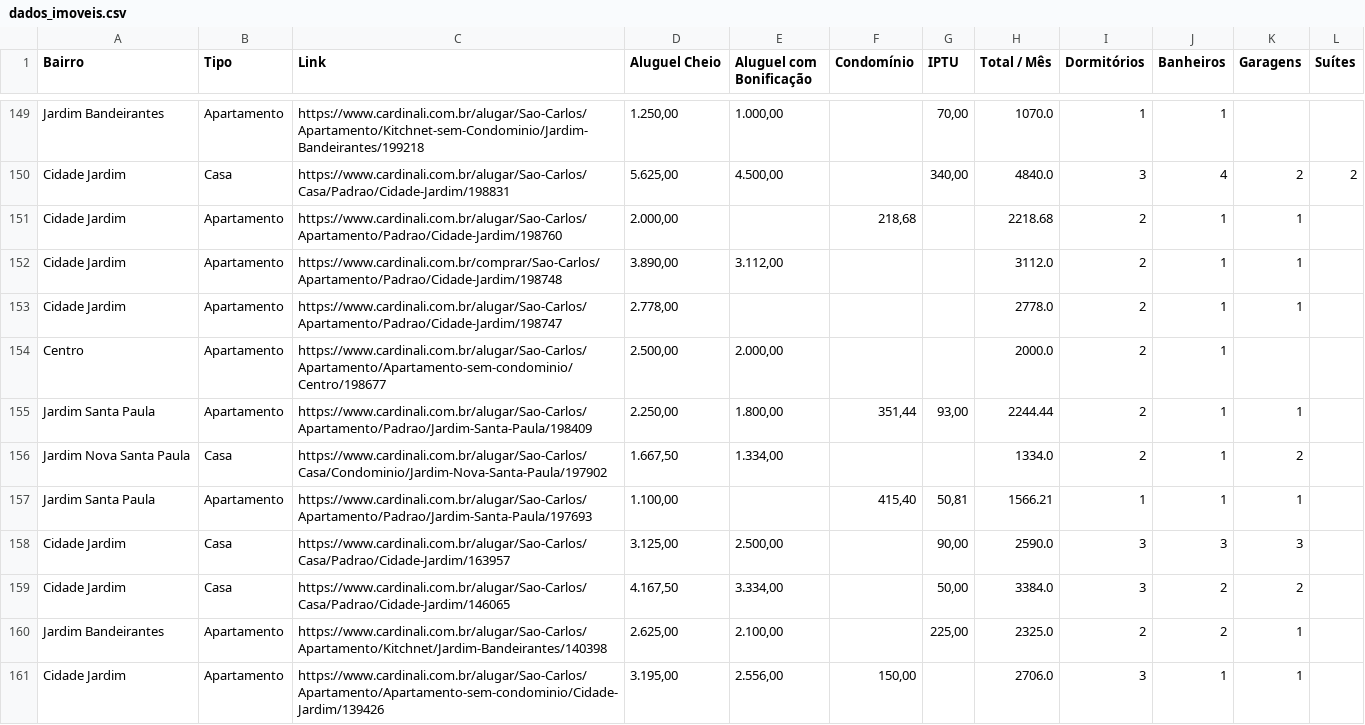
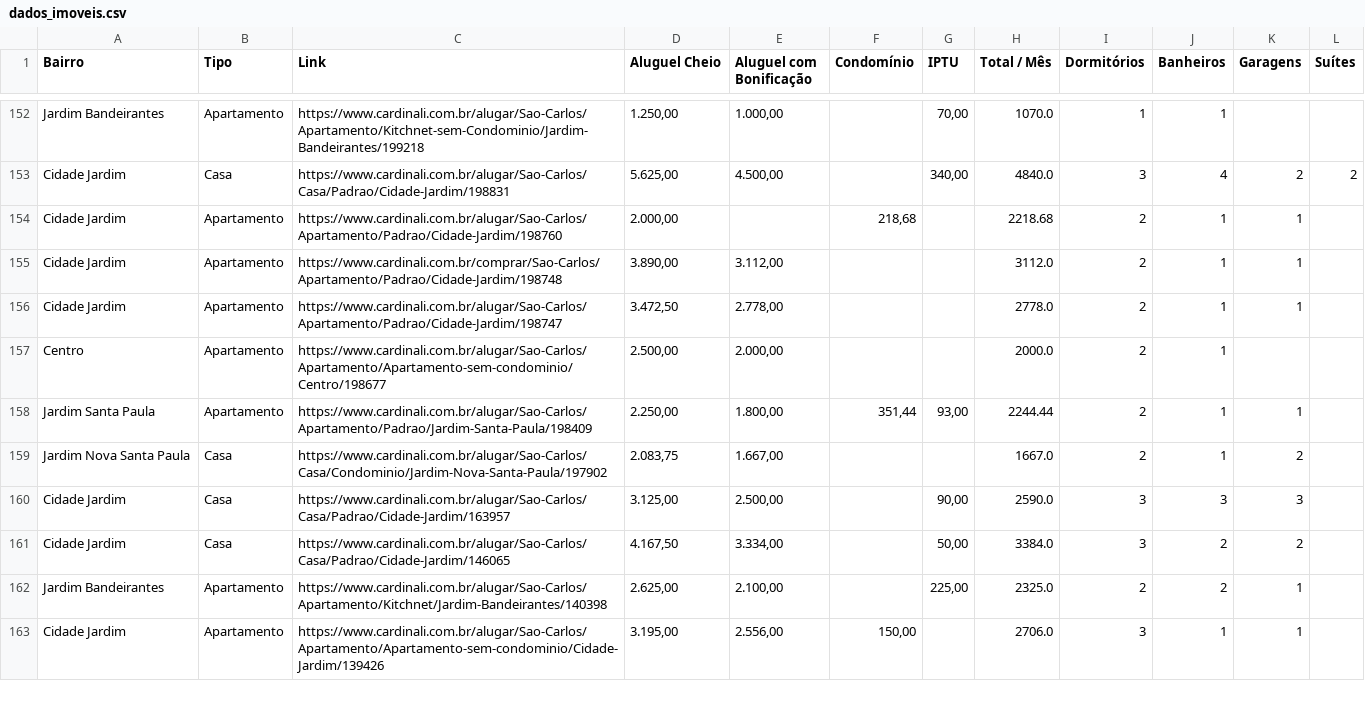
Before and after one commit to imarcososhiro/imobiliario_universitario, a CSV file: dados/dados_imoveis.csv, drawn as a sheet; only a part is shown, gaps mark what is left out; the diff covers the shown part only.

```diff
--- a/dados/dados_imoveis.csv
+++ b/dados/dados_imoveis.csv
@@ -152,7 +155,6 @@ Cidade Jardim,Apartamento,https://www.cardinali.com.br/alugar/Sao-Carlos/Apartam
 Cidade Jardim,Apartamento,https://www.cardinali.com.br/comprar/Sao-Carlos/Apartamento/Padrao/Cidade-Jardim/198748,"3.890,00","3.112,00",,,3112.0,2,1,1,
-Cidade Jardim,Apartamento,https://www.cardinali.com.br/alugar/Sao-Carlos/Apartamento/Padrao/Cidade-Jardim/198747,"2.778,00",,,,2778.0,2,1,1,
+Cidade Jardim,Apartamento,https://www.cardinali.com.br/alugar/Sao-Carlos/Apartamento/Padrao/Cidade-Jardim/198747,"3.472,50","2.778,00",,,2778.0,2,1,1,
 Centro,Apartamento,https://www.cardinali.com.br/alugar/Sao-Carlos/Apartamento/Apartamento-sem-condominio/Centro/198677,"2.500,00","2.000,00",,,2000.0,2,1,,
 Jardim Santa Paula,Apartamento,https://www.cardinali.com.br/alugar/Sao-Carlos/Apartamento/Padrao/Jardim-Santa-Paula/198409,"2.250,00","1.800,00","351,44","93,00",2244.44,2,1,1,
-Jardim Nova Santa Paula,Casa,https://www.cardinali.com.br/alugar/Sao-Carlos/Casa/Condominio/Jardim-Nova-Santa-Paula/197902,"1.667,50","1.334,00",,,1334.0,2,1,2,
-Jardim Santa Paula,Apartamento,https://www.cardinali.com.br/alugar/Sao-Carlos/Apartamento/Padrao/Jardim-Santa-Paula/197693,"1.100,00",,"415,40","50,81",1566.21,1,1,1,
+Jardim Nova Santa Paula,Casa,https://www.cardinali.com.br/alugar/Sao-Carlos/Casa/Condominio/Jardim-Nova-Santa-Paula/197902,"2.083,75","1.667,00",,,1667.0,2,1,2,
 Cidade Jardim,Casa,https://www.cardinali.com.br/alugar/Sao-Carlos/Casa/Padrao/Cidade-Jardim/163957,"3.125,00","2.500,00",,"90,00",2590.0,3,3,3,
```
Also changed, not shown: 6 added rows and 1 removed row elsewhere in this file.
